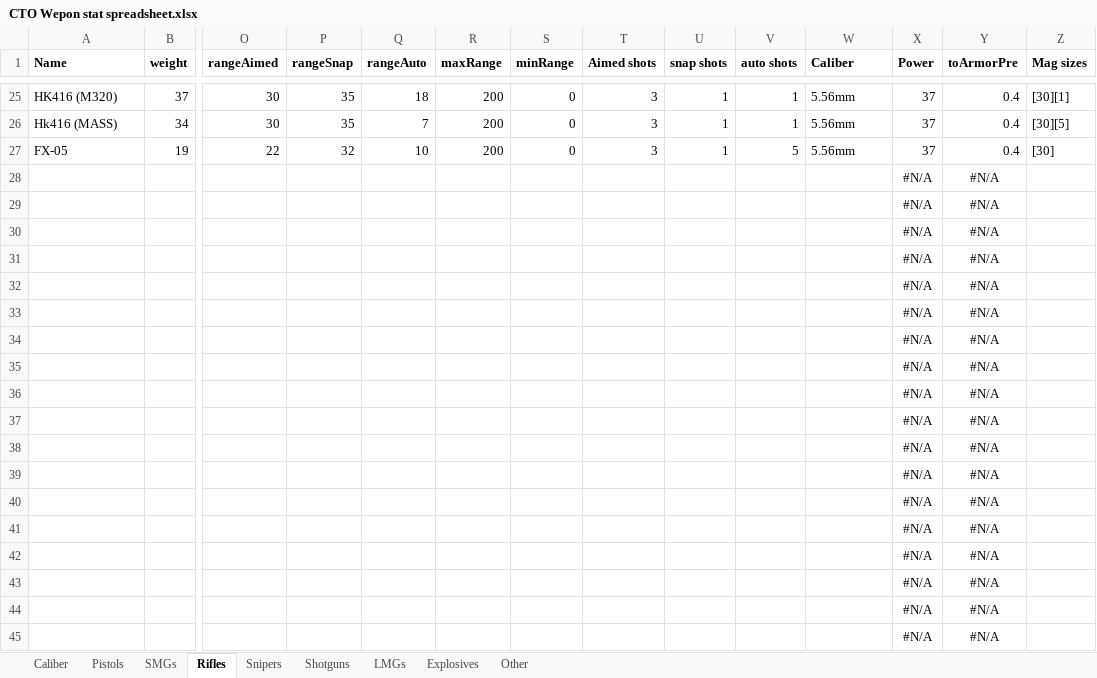
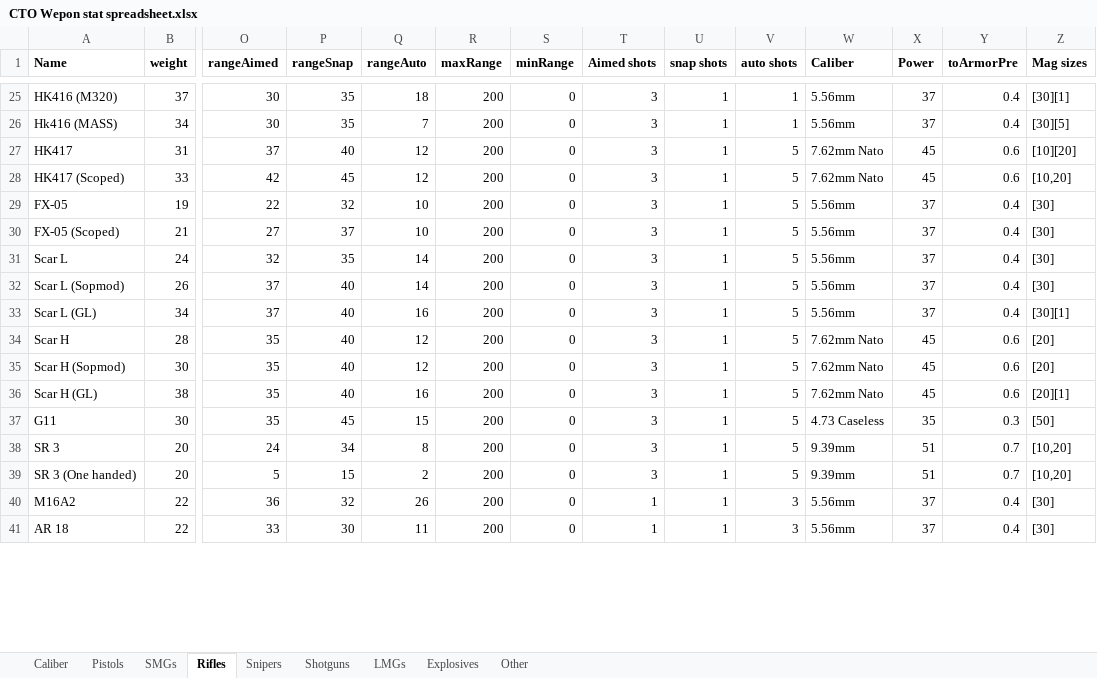
Before and after one commit to Inventorum-Development-Team/IDT_Counter_Terrorist_Operations, an Excel workbook: CTO Wepon stat spreadsheet.xlsx, sheet Rifles, drawn as a sheet; only a part is shown, gaps mark what is left out; values as stored, in another font and other column widths than the file's, no borders; table styles not drawn; removed rows and columns are numbered as before the commit, all else as after; rows hold the shown columns only; the diff covers the shown part only; the diff names each change by its address in the sheet, - before the commit and + after, or states it on an @@ line.

Commit message:
Spreadsheet additions, modified 22lr
also fixed fn minimi's ammo selection to be in the correct order

```diff
--- a/CTO Wepon stat spreadsheet.xlsx (sheet Rifles)
+++ b/CTO Wepon stat spreadsheet.xlsx (sheet Rifles)
+row 27: HK417 | 31 | 37 | 40 | 12 | 200 | 0 | 3 | 1 | 5 | 7.62mm Nato | 45 | 0.6 | [10][20]
+row 28: HK417 (Scoped) | 33 | 42 | 45 | 12 | 200 | 0 | 3 | 1 | 5 | 7.62mm Nato | 45 | 0.6 | [10,20]
-row 28:  |  |  |  |  |  |  |  |  |  |  | #N/A | #N/A
-row 29:  |  |  |  |  |  |  |  |  |  |  | #N/A | #N/A
-row 30:  |  |  |  |  |  |  |  |  |  |  | #N/A | #N/A
-row 31:  |  |  |  |  |  |  |  |  |  |  | #N/A | #N/A
-row 32:  |  |  |  |  |  |  |  |  |  |  | #N/A | #N/A
-row 33:  |  |  |  |  |  |  |  |  |  |  | #N/A | #N/A
-row 34:  |  |  |  |  |  |  |  |  |  |  | #N/A | #N/A
-row 35:  |  |  |  |  |  |  |  |  |  |  | #N/A | #N/A
-row 36:  |  |  |  |  |  |  |  |  |  |  | #N/A | #N/A
-row 37:  |  |  |  |  |  |  |  |  |  |  | #N/A | #N/A
-row 38:  |  |  |  |  |  |  |  |  |  |  | #N/A | #N/A
-row 39:  |  |  |  |  |  |  |  |  |  |  | #N/A | #N/A
-row 40:  |  |  |  |  |  |  |  |  |  |  | #N/A | #N/A
-row 41:  |  |  |  |  |  |  |  |  |  |  | #N/A | #N/A
-row 42:  |  |  |  |  |  |  |  |  |  |  | #N/A | #N/A
-row 43:  |  |  |  |  |  |  |  |  |  |  | #N/A | #N/A
-row 44:  |  |  |  |  |  |  |  |  |  |  | #N/A | #N/A
-row 45:  |  |  |  |  |  |  |  |  |  |  | #N/A | #N/A
+row 30: FX-05 (Scoped) | 21 | 27 | 37 | 10 | 200 | 0 | 3 | 1 | 5 | 5.56mm | 37 | 0.4 | [30]
+row 31: Scar L | 24 | 32 | 35 | 14 | 200 | 0 | 3 | 1 | 5 | 5.56mm | 37 | 0.4 | [30]
+row 32: Scar L (Sopmod) | 26 | 37 | 40 | 14 | 200 | 0 | 3 | 1 | 5 | 5.56mm | 37 | 0.4 | [30]
+row 33: Scar L (GL) | 34 | 37 | 40 | 16 | 200 | 0 | 3 | 1 | 5 | 5.56mm | 37 | 0.4 | [30][1]
+row 34: Scar H | 28 | 35 | 40 | 12 | 200 | 0 | 3 | 1 | 5 | 7.62mm Nato | 45 | 0.6 | [20]
+row 35: Scar H (Sopmod) | 30 | 35 | 40 | 12 | 200 | 0 | 3 | 1 | 5 | 7.62mm Nato | 45 | 0.6 | [20]
+row 36: Scar H (GL) | 38 | 35 | 40 | 16 | 200 | 0 | 3 | 1 | 5 | 7.62mm Nato | 45 | 0.6 | [20][1]
+row 37: G11 | 30 | 35 | 45 | 15 | 200 | 0 | 3 | 1 | 5 | 4.73 Caseless | 35 | 0.3 | [50]
+row 38: SR 3 | 20 | 24 | 34 | 8 | 200 | 0 | 3 | 1 | 5 | 9.39mm | 51 | 0.7 | [10,20]
+row 39: SR 3 (One handed) | 20 | 5 | 15 | 2 | 200 | 0 | 3 | 1 | 5 | 9.39mm | 51 | 0.7 | [10,20]
+row 40: M16A2 | 22 | 36 | 32 | 26 | 200 | 0 | 1 | 1 | 3 | 5.56mm | 37 | 0.4 | [30]
+row 41: AR 18 | 22 | 33 | 30 | 11 | 200 | 0 | 1 | 1 | 3 | 5.56mm | 37 | 0.4 | [30]
```
Also changed, not shown: 6 added rows elsewhere in this sheet, sheet LMGs, sheet Caliber, sheet Snipers, formulas that keep their value, 1 other file.
